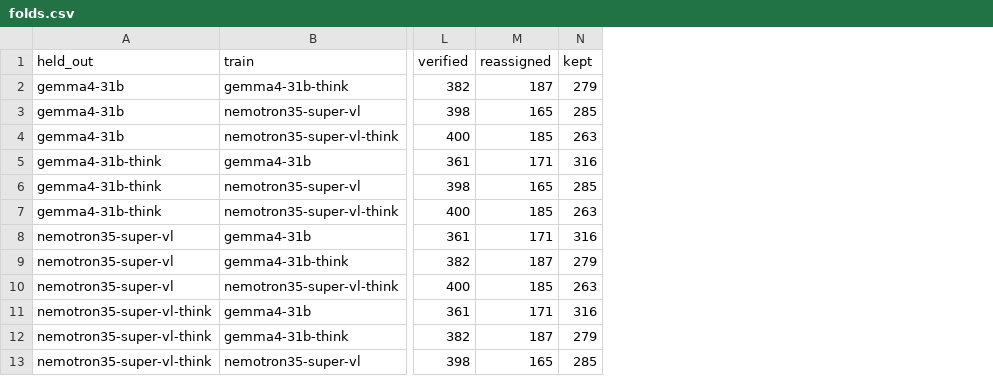
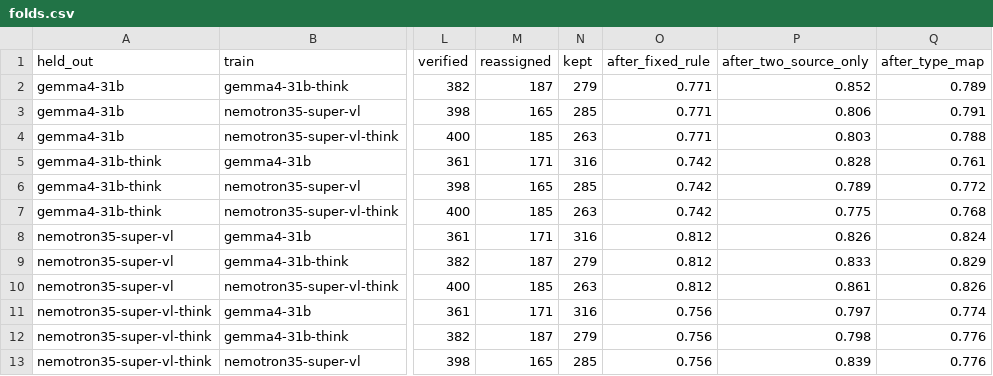
Before and after one commit to harrisonglp/VideoQAEvalAblations, a CSV file: results/evidence_bank_v1/panel_thinking/folds.csv, drawn as a sheet; only a part is shown, gaps mark what is left out; the diff names each change by its address in the sheet, - before the commit and + after, or states it on an @@ line.

Commit message:
panel: paired comparisons, subsets, agree vs split, kappa intervals
every label set (synthetic, reassigned, fixed rule, two-source only, type map) is scored
on the same film resamples, so their differences are paired. the same comparisons run on
all testable questions, on the ones every reader types and on the ones whose evidence
reaches its lanes. also splits reassignments by whether the training readers agree,
adds kappa intervals, per-set family and fold numbers, and a tau 1.0 variant.

```diff
--- a/results/evidence_bank_v1/panel_thinking/folds.csv
+++ b/results/evidence_bank_v1/panel_thinking/folds.csv
+column O (after_fixed_rule), rows 2-13: 0.771 | 0.771 | 0.771 | 0.742 | 0.742 | 0.742 | 0.812 | 0.812 | 0.812 | 0.756 | 0.756 | 0.756
+column P (after_two_source_only), rows 2-13: 0.852 | 0.806 | 0.803 | 0.828 | 0.789 | 0.775 | 0.826 | 0.833 | 0.861 | 0.797 | 0.798 | 0.839
+column Q (after_type_map), rows 2-13: 0.789 | 0.791 | 0.788 | 0.761 | 0.772 | 0.768 | 0.824 | 0.829 | 0.826 | 0.774 | 0.776 | 0.776
```
Also changed, not shown: results/evidence_bank_v1/panel/folds.csv, results/evidence_bank_v1/panel_threshold/folds.csv, 11 other files.
